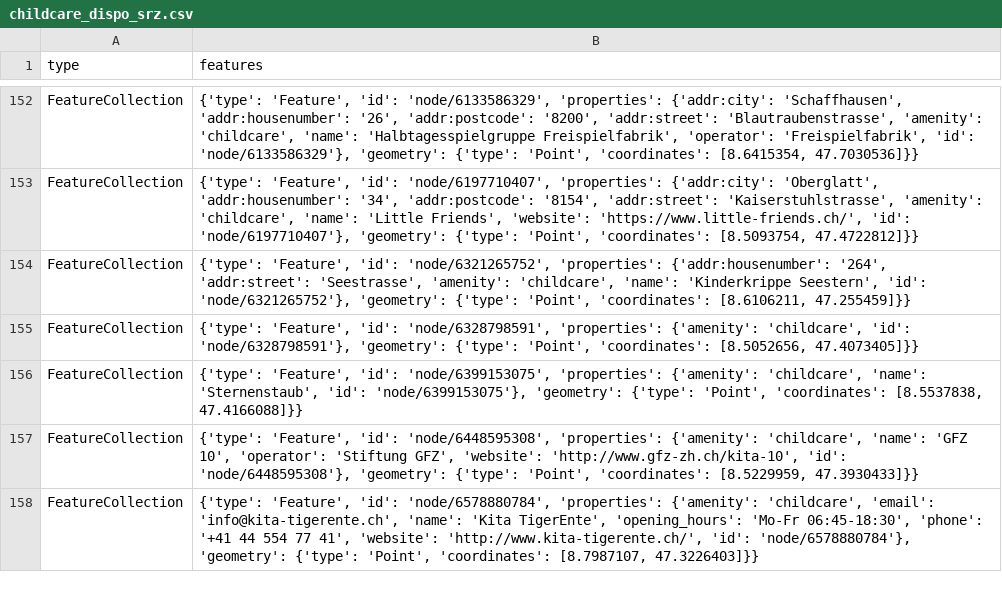
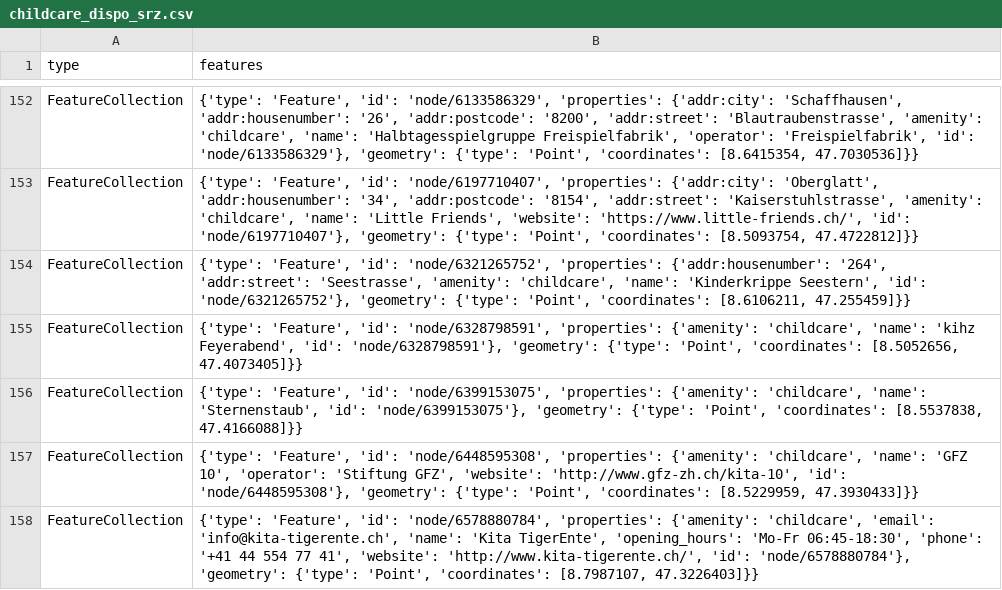
Before and after one commit to chnuessli/elz-data, a CSV file: data/csv/childcare/childcare_dispo_srz.csv, drawn as a sheet; only a part is shown, gaps mark what is left out.

```diff
--- a/data/csv/childcare/childcare_dispo_srz.csv
+++ b/data/csv/childcare/childcare_dispo_srz.csv
@@ -154,3 +154,3 @@ FeatureCollection,"{'type': 'Feature', 'id': 'node/6197710407', 'properties': {'
 FeatureCollection,"{'type': 'Feature', 'id': 'node/6321265752', 'properties': {'addr:housenumber': '264', 'addr:street': 'Seestrasse', 'amenity': 'childcare', 'name': 'Kinderkrippe Seestern', 'id': 'node/6321265752'}, 'geometry': {'type': 'Point', 'coordinates': [8.6106211, 47.255459]}}"
-FeatureCollection,"{'type': 'Feature', 'id': 'node/6328798591', 'properties': {'amenity': 'childcare', 'id': 'node/6328798591'}, 'geometry': {'type': 'Point', 'coordinates': [8.5052656, 47.4073405]}}"
+FeatureCollection,"{'type': 'Feature', 'id': 'node/6328798591', 'properties': {'amenity': 'childcare', 'name': 'kihz Feyerabend', 'id': 'node/6328798591'}, 'geometry': {'type': 'Point', 'coordinates': [8.5052656, 47.4073405]}}"
 FeatureCollection,"{'type': 'Feature', 'id': 'node/6399153075', 'properties': {'amenity': 'childcare', 'name': 'Sternenstaub', 'id': 'node/6399153075'}, 'geometry': {'type': 'Point', 'coordinates': [8.5537838, 47.4166088]}}"
```
Also changed, not shown: data/csv/access/gates/gates_kt_sz.csv, data/csv/access/gates/gates_kt_zh.csv, 7 other files.
